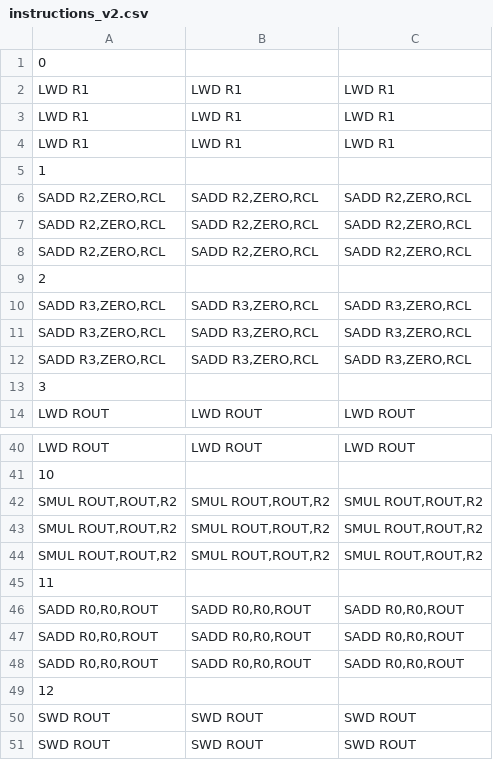
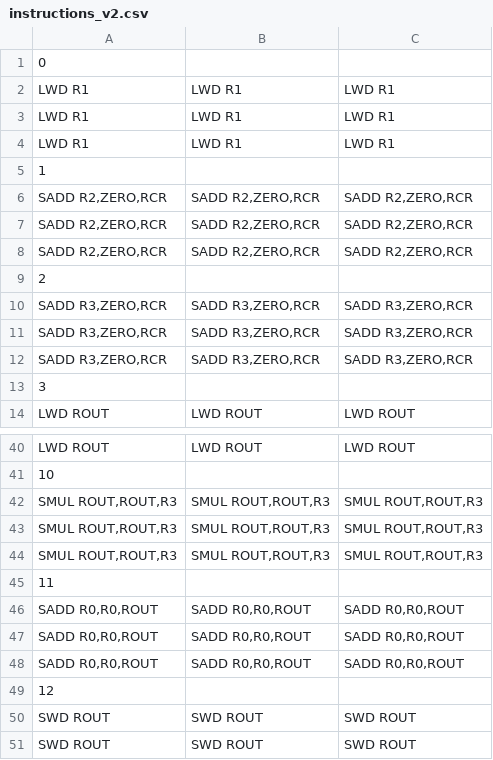
Before and after one commit to mbelda/ESL-CGRA-simulator, a CSV file: transformer/instructions_v2.csv, drawn as a sheet; only a part is shown, gaps mark what is left out.

```diff
--- a/transformer/instructions_v2.csv
+++ b/transformer/instructions_v2.csv
@@ -5,9 +5,9 @@ LWD R1,LWD R1,LWD R1
 1
-"SADD R2,ZERO,RCL","SADD R2,ZERO,RCL","SADD R2,ZERO,RCL"
-"SADD R2,ZERO,RCL","SADD R2,ZERO,RCL","SADD R2,ZERO,RCL"
-"SADD R2,ZERO,RCL","SADD R2,ZERO,RCL","SADD R2,ZERO,RCL"
+"SADD R2,ZERO,RCR","SADD R2,ZERO,RCR","SADD R2,ZERO,RCR"
+"SADD R2,ZERO,RCR","SADD R2,ZERO,RCR","SADD R2,ZERO,RCR"
+"SADD R2,ZERO,RCR","SADD R2,ZERO,RCR","SADD R2,ZERO,RCR"
 2
-"SADD R3,ZERO,RCL","SADD R3,ZERO,RCL","SADD R3,ZERO,RCL"
-"SADD R3,ZERO,RCL","SADD R3,ZERO,RCL","SADD R3,ZERO,RCL"
-"SADD R3,ZERO,RCL","SADD R3,ZERO,RCL","SADD R3,ZERO,RCL"
+"SADD R3,ZERO,RCR","SADD R3,ZERO,RCR","SADD R3,ZERO,RCR"
+"SADD R3,ZERO,RCR","SADD R3,ZERO,RCR","SADD R3,ZERO,RCR"
+"SADD R3,ZERO,RCR","SADD R3,ZERO,RCR","SADD R3,ZERO,RCR"
 3
@@ -41,5 +41,5 @@ LWD ROUT,LWD ROUT,LWD ROUT
 10
-"SMUL ROUT,ROUT,R2","SMUL ROUT,ROUT,R2","SMUL ROUT,ROUT,R2"
-"SMUL ROUT,ROUT,R2","SMUL ROUT,ROUT,R2","SMUL ROUT,ROUT,R2"
-"SMUL ROUT,ROUT,R2","SMUL ROUT,ROUT,R2","SMUL ROUT,ROUT,R2"
+"SMUL ROUT,ROUT,R3","SMUL ROUT,ROUT,R3","SMUL ROUT,ROUT,R3"
+"SMUL ROUT,ROUT,R3","SMUL ROUT,ROUT,R3","SMUL ROUT,ROUT,R3"
+"SMUL ROUT,ROUT,R3","SMUL ROUT,ROUT,R3","SMUL ROUT,ROUT,R3"
 11
```
Also changed, not shown: transformer/instructions.csv, 7 other files.
